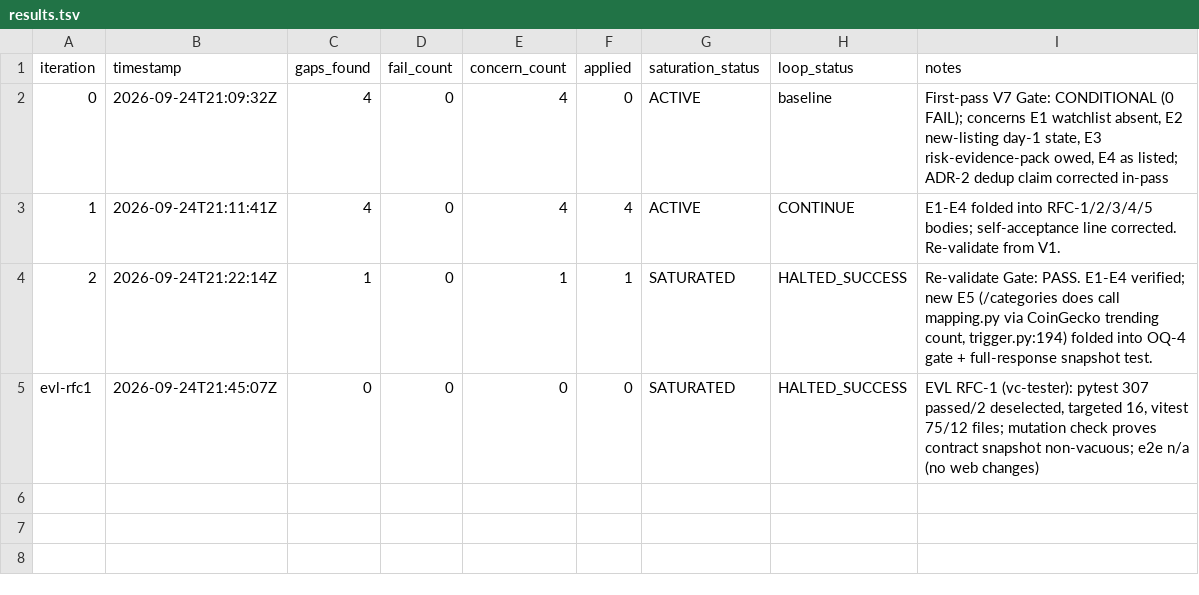
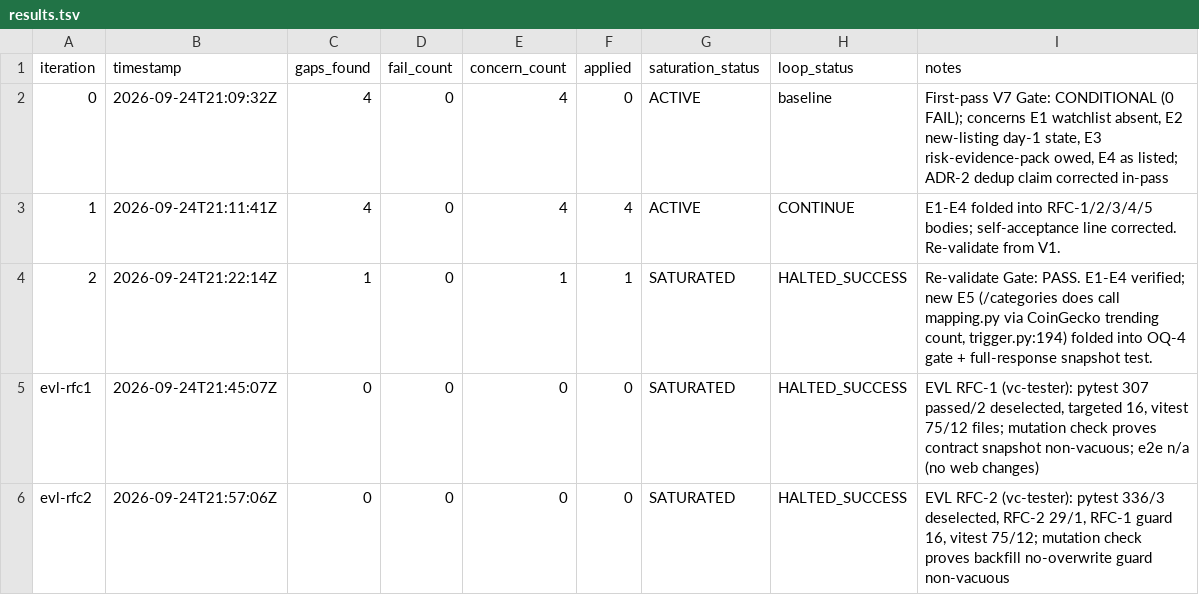
Before and after one commit to jamiroV-code/psychic-train, a TSV file: process/features/narrative-mindshare/active/narrative-dashboard_24-09-26/results.tsv, drawn as a sheet; the diff names each change by its address in the sheet, - before the commit and + after, or states it on an @@ line.

```diff
--- a/process/features/narrative-mindshare/active/narrative-dashboard_24-09-26/results.tsv
+++ b/process/features/narrative-mindshare/active/narrative-dashboard_24-09-26/results.tsv
+row 6: evl-rfc2 | 2026-09-24T21:57:06Z | 0 | 0 | 0 | 0 | SATURATED | HALTED_SUCCESS | EVL RFC-2 (vc-tester): pytest 336/3 deselected, RFC-2 29/1, RFC-1 guard 16, vitest 75/12; mutation check proves backfill no-overwrite guard non-vacuous
```
Also changed, not shown: 8 other files.
